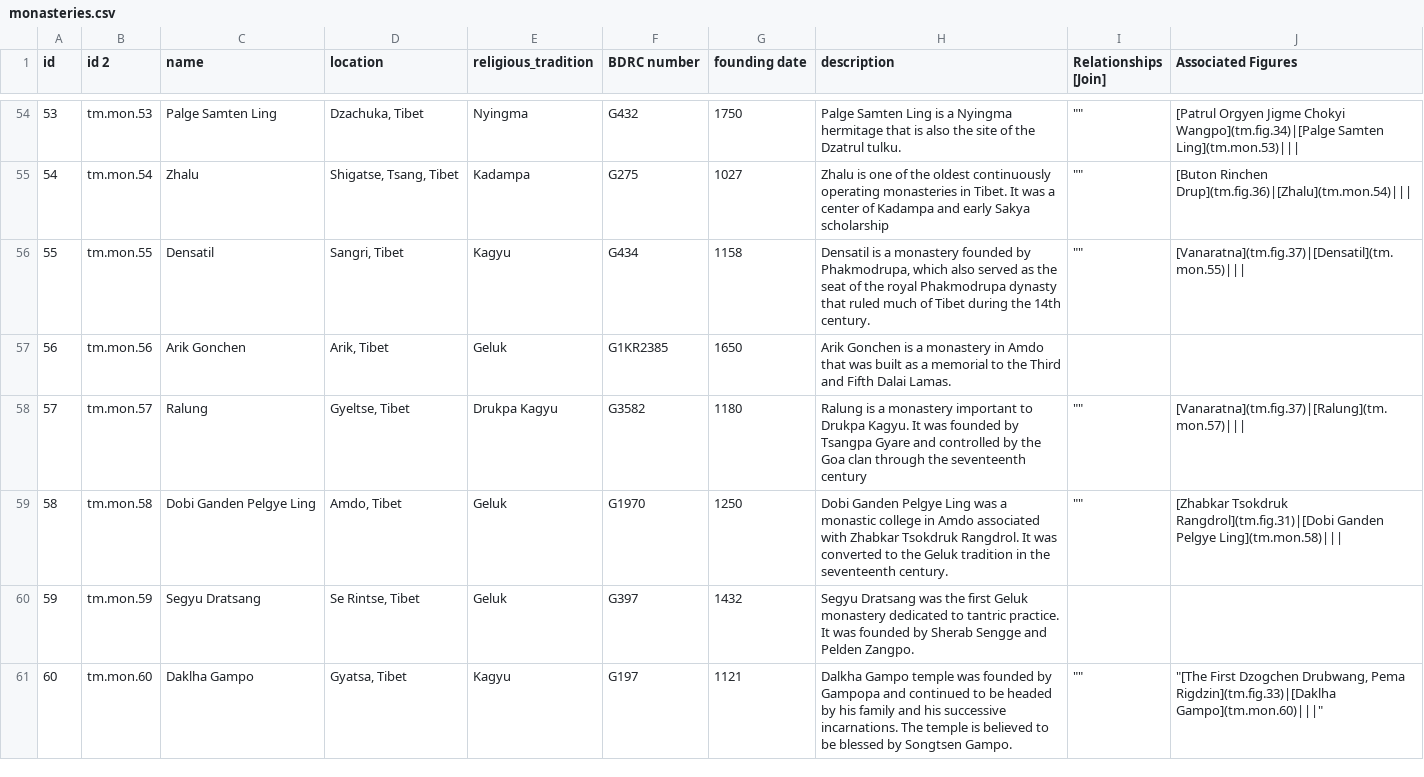
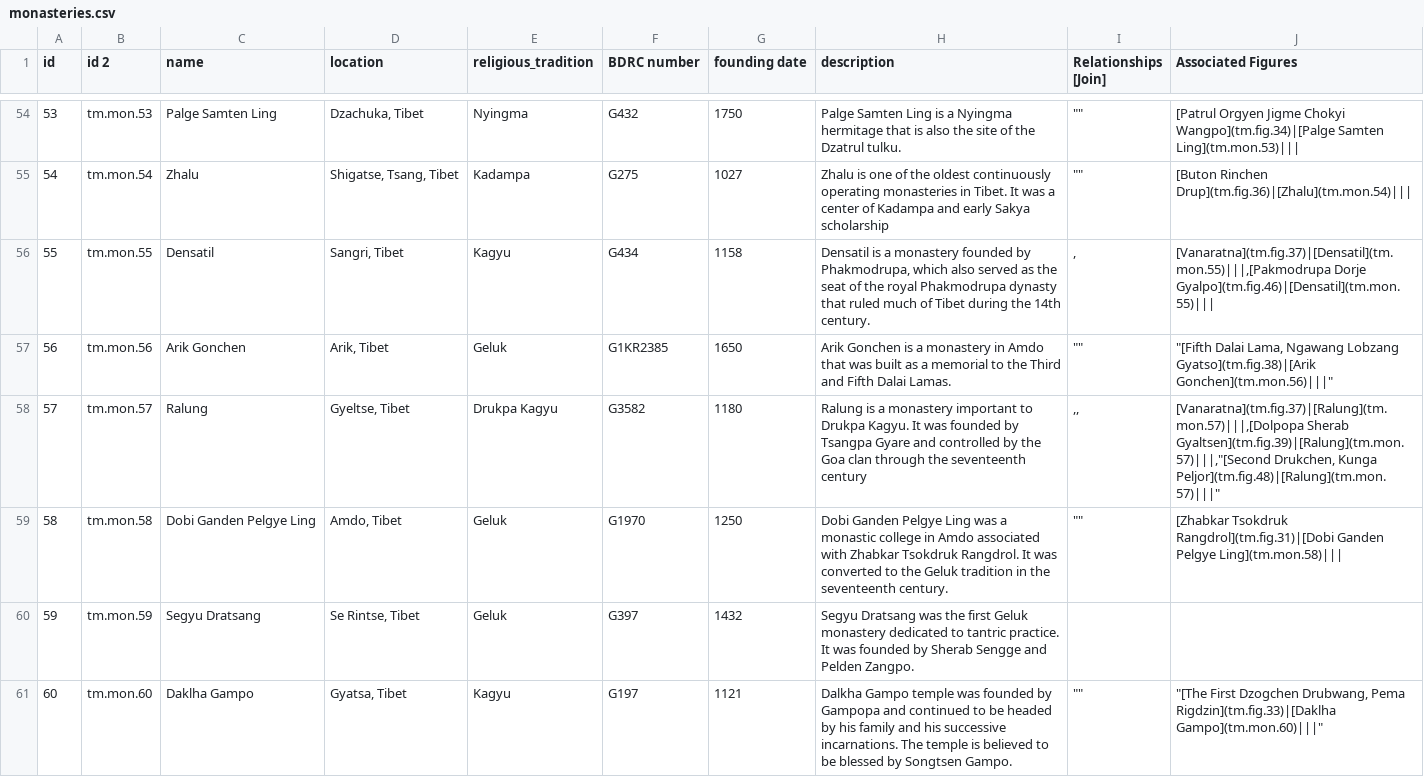
Before and after one commit to CDRH/data_tibetan-monasteries, a CSV file: source/csv/monasteries.csv, drawn as a sheet; only a part is shown, gaps mark what is left out; the diff covers the shown part only.

```diff
--- a/source/csv/monasteries.csv
+++ b/source/csv/monasteries.csv
@@ -62,5 +62,5 @@
 54,tm.mon.54,Zhalu,"Shigatse, Tsang, Tibet",Kadampa,G275,1027,Zhalu is one of the oldest continuously operating monasteries in Tibet. It was a center of Kadampa and early Sakya scholarship,"""""",[Buton Rinchen Drup](tm.fig.36)|[Zhalu](tm.mon.54)|||
-55,tm.mon.55,Densatil,"Sangri, Tibet",Kagyu,G434,1158,"Densatil is a monastery founded by Phakmodrupa, which also served as the seat of the royal Phakmodrupa dynasty that ruled much of Tibet during the 14th century.","""""",[Vanaratna](tm.fig.37)|[Densatil](tm.mon.55)|||
-56,tm.mon.56,Arik Gonchen,"Arik, Tibet",Geluk,G1KR2385,1650,Arik Gonchen is a monastery in Amdo that was built as a memorial to the Third and Fifth Dalai Lamas.,,
-57,tm.mon.57,Ralung,"Gyeltse, Tibet",Drukpa Kagyu,G3582,1180,Ralung is a monastery important to Drukpa Kagyu. It was founded by Tsangpa Gyare and controlled by the Goa clan through the seventeenth century,"""""",[Vanaratna](tm.fig.37)|[Ralung](tm.mon.57)|||
+55,tm.mon.55,Densatil,"Sangri, Tibet",Kagyu,G434,1158,"Densatil is a monastery founded by Phakmodrupa, which also served as the seat of the royal Phakmodrupa dynasty that ruled much of Tibet during the 14th century.",",","[Vanaratna](tm.fig.37)|[Densatil](tm.mon.55)|||,[Pakmodrupa Dorje Gyalpo](tm.fig.46)|[Densatil](tm.mon.55)|||"
+56,tm.mon.56,Arik Gonchen,"Arik, Tibet",Geluk,G1KR2385,1650,Arik Gonchen is a monastery in Amdo that was built as a memorial to the Third and Fifth Dalai Lamas.,"""""","""[Fifth Dalai Lama, Ngawang Lobzang Gyatso](tm.fig.38)|[Arik Gonchen](tm.mon.56)|||"""
+57,tm.mon.57,Ralung,"Gyeltse, Tibet",Drukpa Kagyu,G3582,1180,Ralung is a monastery important to Drukpa Kagyu. It was founded by Tsangpa Gyare and controlled by the Goa clan through the seventeenth century,",,","[Vanaratna](tm.fig.37)|[Ralung](tm.mon.57)|||,[Dolpopa Sherab Gyaltsen](tm.fig.39)|[Ralung](tm.mon.57)|||,""[Second Drukchen, Kunga Peljor](tm.fig.48)|[Ralung](tm.mon.57)|||"""
 58,tm.mon.58,Dobi Ganden Pelgye Ling,"Amdo, Tibet",Geluk,G1970,1250,Dobi Ganden Pelgye Ling was a monastic college in Amdo associated with Zhabkar Tsokdruk Rangdrol. It was converted to the Geluk tradition in the seventeenth century.,"""""",[Zhabkar Tsokdruk Rangdrol](tm.fig.31)|[Dobi Ganden Pelgye Ling](tm.mon.58)|||
```
Also changed, not shown: 15 added rows and 57 edited cells elsewhere in this file, source/csv/figures.csv.
